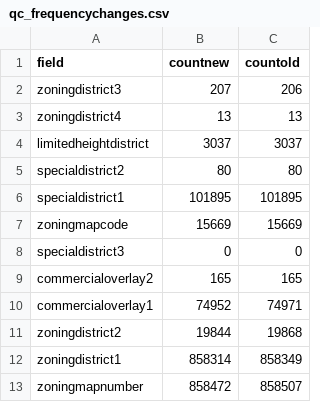
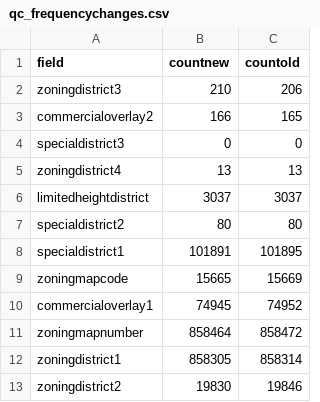
Before and after one commit to NYCPlanning/db-zoningtaxlots, a CSV file: zoningtaxlots_build/output/qc_frequencychanges.csv, drawn as a sheet.

```diff
--- a/zoningtaxlots_build/output/qc_frequencychanges.csv
+++ b/zoningtaxlots_build/output/qc_frequencychanges.csv
@@ -1,3 +1,5 @@
 field,countnew,countold
-zoningdistrict3,207,206
+zoningdistrict3,210,206
+commercialoverlay2,166,165
+specialdistrict3,0,0
 zoningdistrict4,13,13
@@ -5,9 +7,7 @@ limitedheightdistrict,3037,3037
 specialdistrict2,80,80
-specialdistrict1,101895,101895
-zoningmapcode,15669,15669
-specialdistrict3,0,0
-commercialoverlay2,165,165
-commercialoverlay1,74952,74971
-zoningdistrict2,19844,19868
-zoningdistrict1,858314,858349
-zoningmapnumber,858472,858507
+specialdistrict1,101891,101895
+zoningmapcode,15665,15669
+commercialoverlay1,74945,74952
+zoningmapnumber,858464,858472
+zoningdistrict1,858305,858314
+zoningdistrict2,19830,19846
```
Also changed, not shown: zoningtaxlots_build/output/intermediate_limitedheightperorder.csv, zoningtaxlots_build/output/intermediate_mihperorder.csv, 23 other files.
